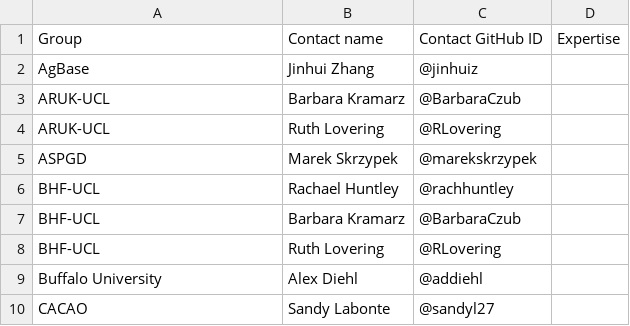
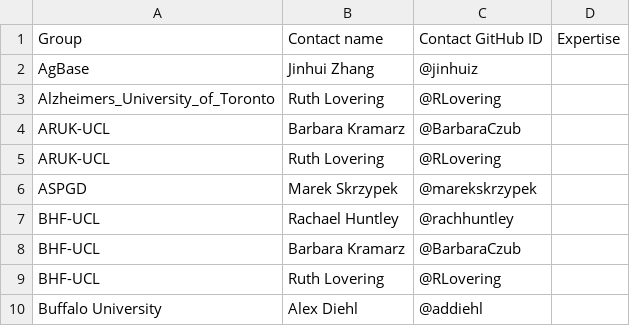
Before and after one commit to geneontology/go-site, a CSV file: metadata/group-contacts.csv, drawn as a sheet; only a part is shown; the shorter side is filled out with more unchanged rows.

Commit message:
Update group-contacts.csv

```diff
--- a/metadata/group-contacts.csv
+++ b/metadata/group-contacts.csv
@@ -2,2 +2,3 @@ Group,Contact name,Contact GitHub ID,Expertise
 AgBase,Jinhui Zhang,@jinhuiz,
+Alzheimers_University_of_Toronto,Ruth Lovering,@RLovering,
 ARUK-UCL,Barbara Kramarz,@BarbaraCzub,
```
